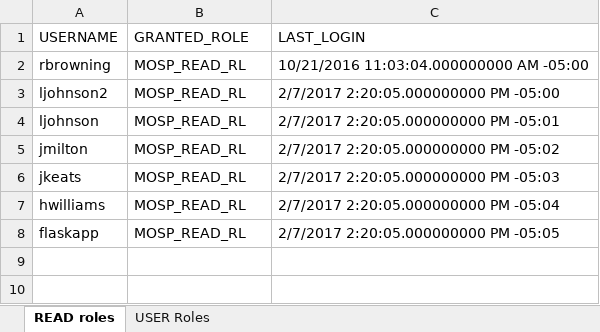
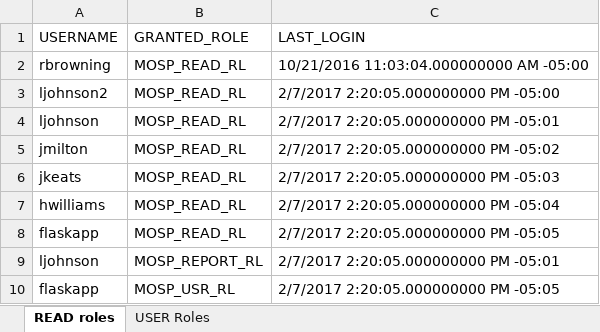
Before and after one commit to lj020326/ldap_tools, an Excel workbook: data/users.xlsx, sheet READ roles, drawn as a sheet; values as stored, in another font and other column widths than the file's, no borders; the diff names each change by its address in the sheet, - before the commit and + after, or states it on an @@ line.

```diff
--- a/data/users.xlsx (sheet READ roles)
+++ b/data/users.xlsx (sheet READ roles)
+row 9: ljohnson | MOSP_REPORT_RL | 2/7/2017 2:20:05.000000000 PM -05:01
+row 10: flaskapp | MOSP_USR_RL | 2/7/2017 2:20:05.000000000 PM -05:05
```
Also changed, not shown: 4 other files.
